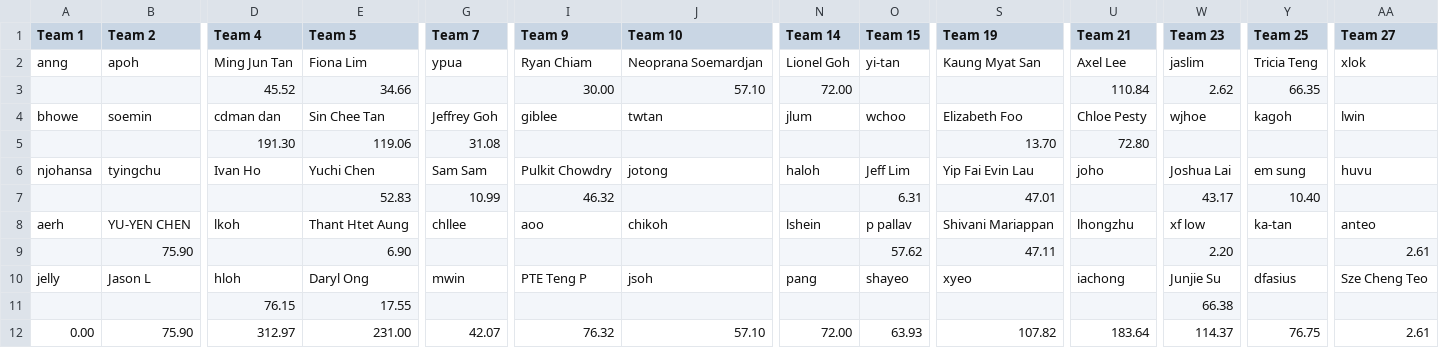
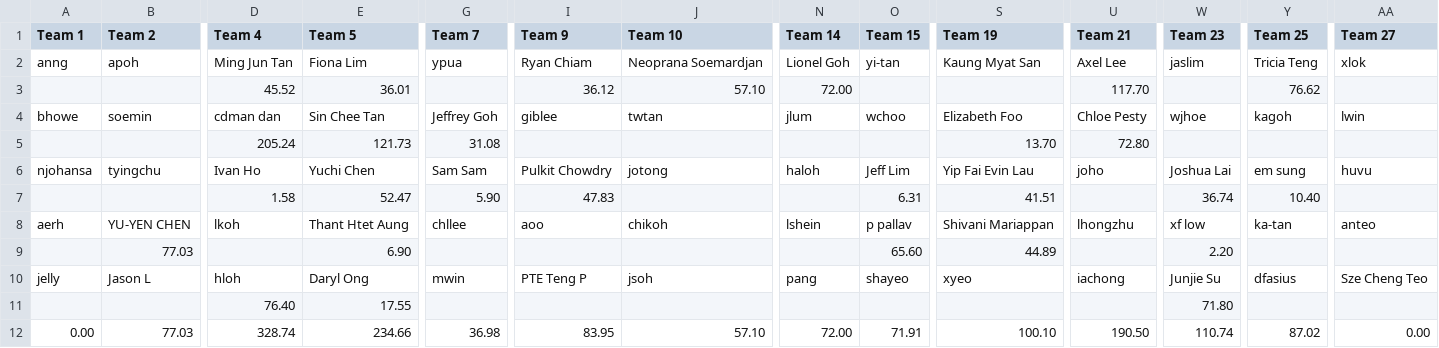
Before and after one commit to gilliorem/fit-commit, a CSV file: data/distances.csv, drawn as a sheet; only a part is shown, gaps mark what is left out; removed rows and columns are numbered as before the commit, all else as after; rows hold the shown columns only; the diff names each change by its address in the sheet, - before the commit and + after, or states it on an @@ line.

```diff
--- a/data/distances.csv
+++ b/data/distances.csv
-row 3:  |  | 45.52 | 34.66 |  | 30.00 | 57.10 | 72.00 |  |  | 110.84 | 2.62 | 66.35
+row 3:  |  | 45.52 | 36.01 |  | 36.12 | 57.10 | 72.00 |  |  | 117.70 |  | 76.62
-D5 (Team 4): 191.30
+D5 (Team 4): 205.24
-E5 (Team 5): 119.06
+E5 (Team 5): 121.73
-row 7:  |  |  | 52.83 | 10.99 | 46.32 |  |  | 6.31 | 47.01 |  | 43.17 | 10.40
+row 7:  |  | 1.58 | 52.47 | 5.90 | 47.83 |  |  | 6.31 | 41.51 |  | 36.74 | 10.40
-B9 (Team 2): 75.90
+B9 (Team 2): 77.03
-O9 (Team 15): 57.62
+O9 (Team 15): 65.60
-S9 (Team 19): 47.11
+S9 (Team 19): 44.89
-AA9 (Team 27): 2.61
+AA9 (Team 27): (empty)
-D11 (Team 4): 76.15
+D11 (Team 4): 76.40
-W11 (Team 23): 66.38
+W11 (Team 23): 71.80
-B12 (Team 2): 75.90
+B12 (Team 2): 77.03
-D12 (Team 4): 312.97
+D12 (Team 4): 328.74
-E12 (Team 5): 231.00
+E12 (Team 5): 234.66
-G12 (Team 7): 42.07
+G12 (Team 7): 36.98
-I12 (Team 9): 76.32
+I12 (Team 9): 83.95
-O12 (Team 15): 63.93
+O12 (Team 15): 71.91
-S12 (Team 19): 107.82
+S12 (Team 19): 100.10
-U12 (Team 21): 183.64
+U12 (Team 21): 190.50
-W12 (Team 23): 114.37
+W12 (Team 23): 110.74
-Y12 (Team 25): 76.75
+Y12 (Team 25): 87.02
-AA12 (Team 27): 2.61
+AA12 (Team 27): 0.00
```
Also changed, not shown: data/distance-week-3.csv, data/teams.csv, 3 other files.
